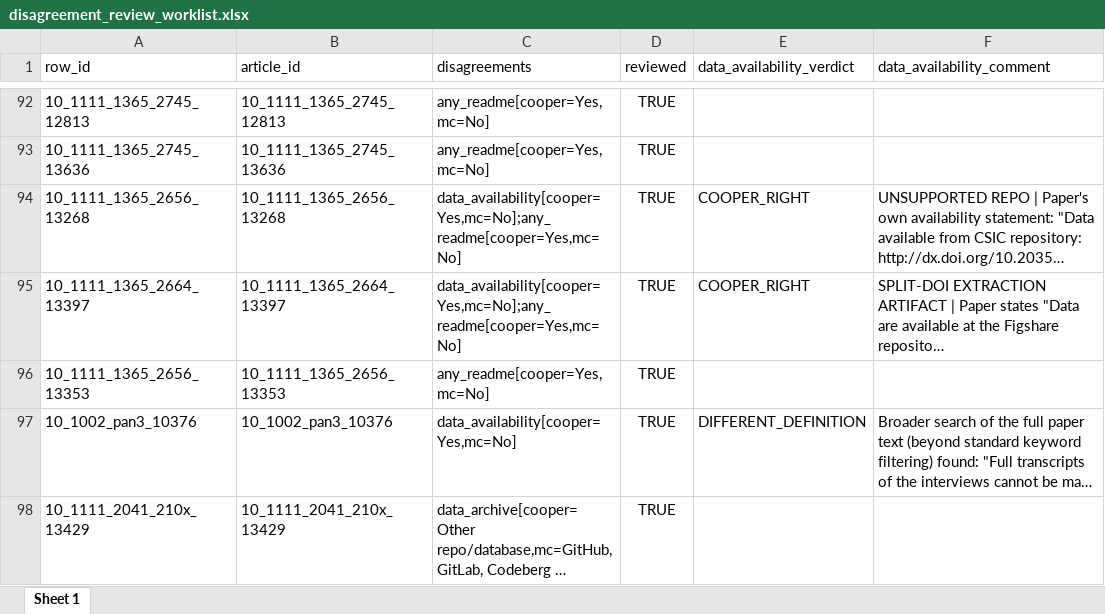
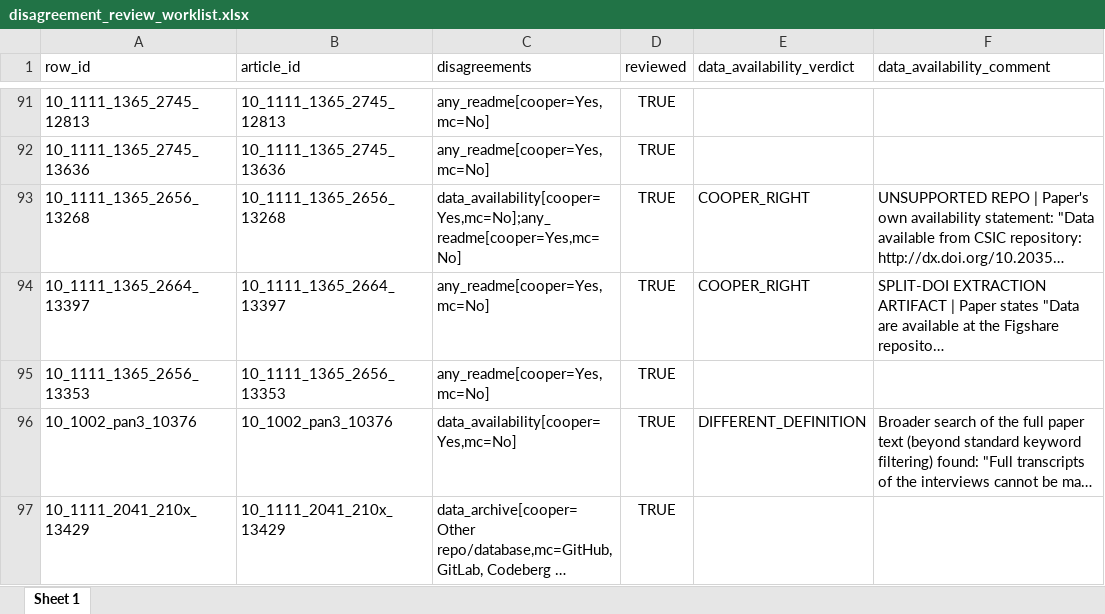
Before and after one commit to Lakens/cooper-bes-validation-manuscript, an Excel workbook: code/02_create_comparison_data/disagreement_review_worklist.xlsx, sheet Sheet 1, drawn as a sheet; only a part is shown, gaps mark what is left out; long unchanged cells end in …; values as stored, in another font and other column widths than the file's, no borders; addresses are those after the commit; the diff covers the shown part only; the diff names each change by its address in the sheet, - before the commit and + after, or states it on an @@ line.

Commit message:
Resolve 9 more config-gap papers after rerunning against metacheck dev fixes
Rerun the 13 papers from metacheck issue #461 against dev after PR #464
(registry additions for VTechData, USDA Ag Data Commons, U. Adelaide,
UCL's missing DOI prefix, U. Stirling, and Cornell/Cambridge DSpace
hosts) and again after a follow-up fix for .figshare_id() (issue #465,
fixed on dev 2026-10-06), which the first rerun surfaced as a second,
distinct bug blocking 6 of those 13 papers even after their host was
registered.

9 of the 13 papers now agree with Cooper et al.'s coding: the 4 Cornell/
Cambridge DSpace papers from #464 directly, plus 5 more (2 UCL, 1
VTechData, 1 USDA, 1 Adelaide) once #465 also landed. Removed the
corresponding 9 rows from manual_repo_findability_audit.csv and
manual_fair_api_findability_audit.csv, since their SUPPORTED_PLATFORM_
CONFIG_GAP classification no longer applies.

4 papers remain unresolved: 2 Stirling DataSTORRE papers cite their
repository via an hdl.handle.net redirect rather than the registered
domain (reported as metacheck#466, still open), and 1 VTechData paper's
citation DOI is corrupted by PDF-extraction whitespace, a third,
separate bug class unrelated to either fix.

```diff
--- a/code/02_create_comparison_data/disagreement_review_worklist.xlsx (sheet Sheet 1)
+++ b/code/02_create_comparison_data/disagreement_review_worklist.xlsx (sheet Sheet 1)
-C94 (disagreements): data_availability[cooper=Yes,mc=No];any_readme[cooper=Yes,mc=No]
+C94 (disagreements): any_readme[cooper=Yes,mc=No]
```
Also changed, not shown: 4 removed rows and 9 edited cells elsewhere in this sheet, 11 other files.
